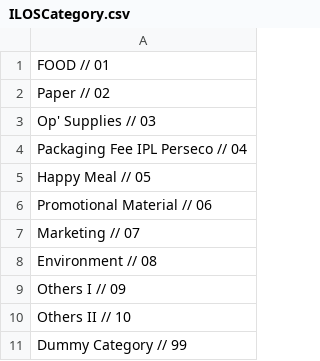
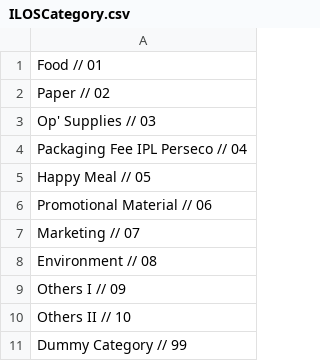
Before and after one commit to pannaAwesome/P3-code, a CSV file: HAVI_app.Api/Data/ILOSCategory.csv, drawn as a sheet.

```diff
--- a/HAVI_app.Api/Data/ILOSCategory.csv
+++ b/HAVI_app.Api/Data/ILOSCategory.csv
@@ -1,2 +1,2 @@
-FOOD // 01;
+Food // 01;
 Paper // 02;
```
Also changed, not shown: HAVI_app.Api/Data/Salesunits.csv, 1 other file.
